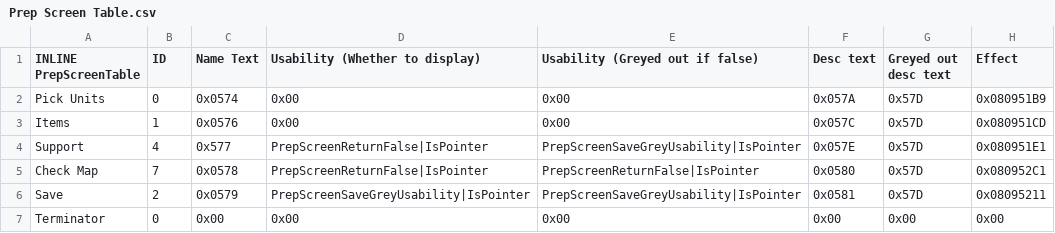
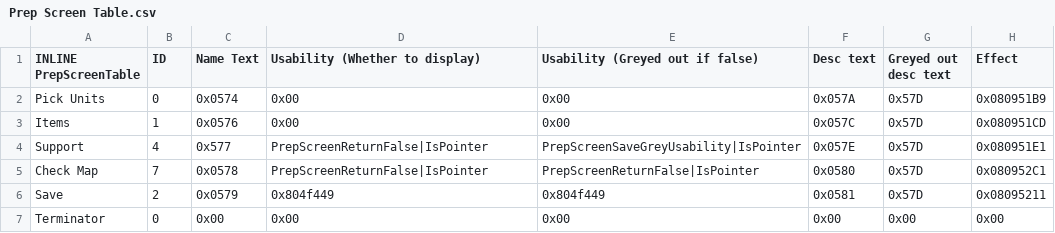
Before and after one commit to FireEmblemUniverse/SkillSystem_FE8, a CSV file: Tables/NightmareModules/ChapterData/Prep Screen Table.csv, drawn as a sheet.

```diff
--- a/Tables/NightmareModules/ChapterData/Prep Screen Table.csv
+++ b/Tables/NightmareModules/ChapterData/Prep Screen Table.csv
@@ -5,3 +5,3 @@ Support,4,0x577,PrepScreenReturnFalse|IsPointer,PrepScreenSaveGreyUsability|IsPo
 Check Map,7,0x0578,PrepScreenReturnFalse|IsPointer,PrepScreenReturnFalse|IsPointer,0x0580,0x57D,0x080952C1
-Save,2,0x0579,PrepScreenSaveGreyUsability|IsPointer,PrepScreenSaveGreyUsability|IsPointer,0x0581,0x57D,0x08095211
+Save,2,0x0579,0x804f449,0x804f449,0x0581,0x57D,0x08095211
 Terminator,0,0x00,0x00,0x00,0x00,0x00,0x00
```
Also changed, not shown: Tables/NightmareModules/Items/ItemTable.csv, 23 other files.
